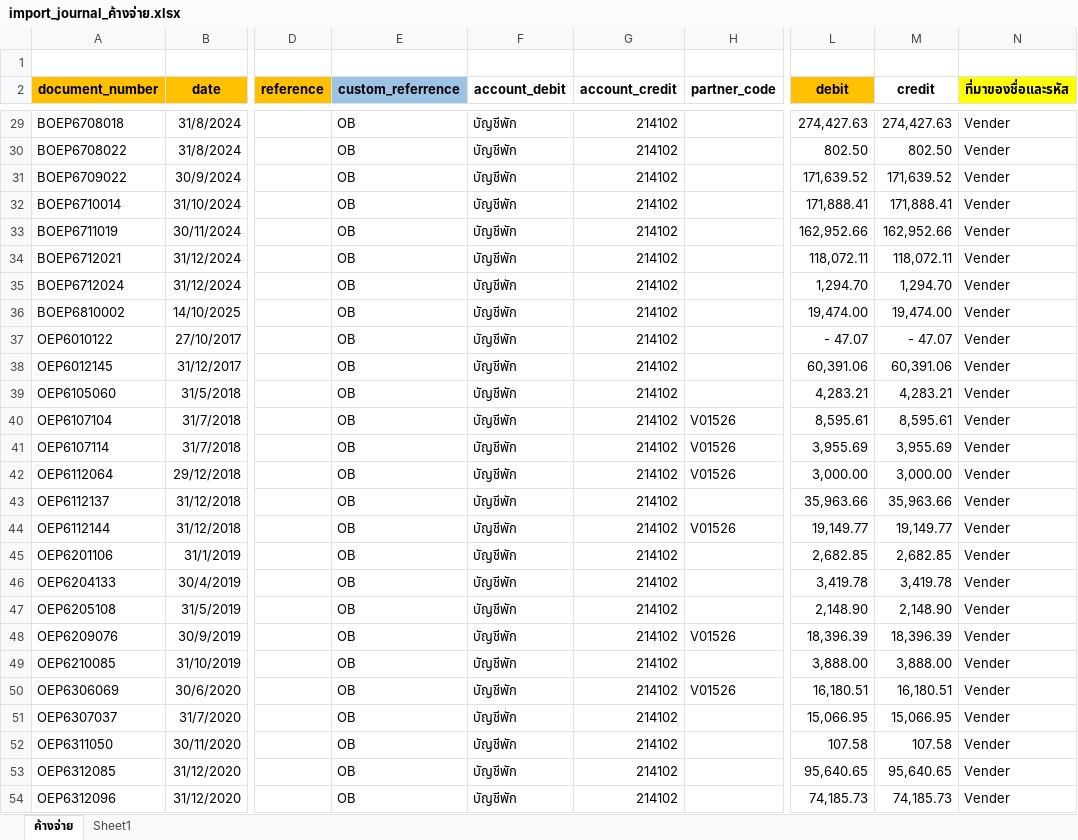
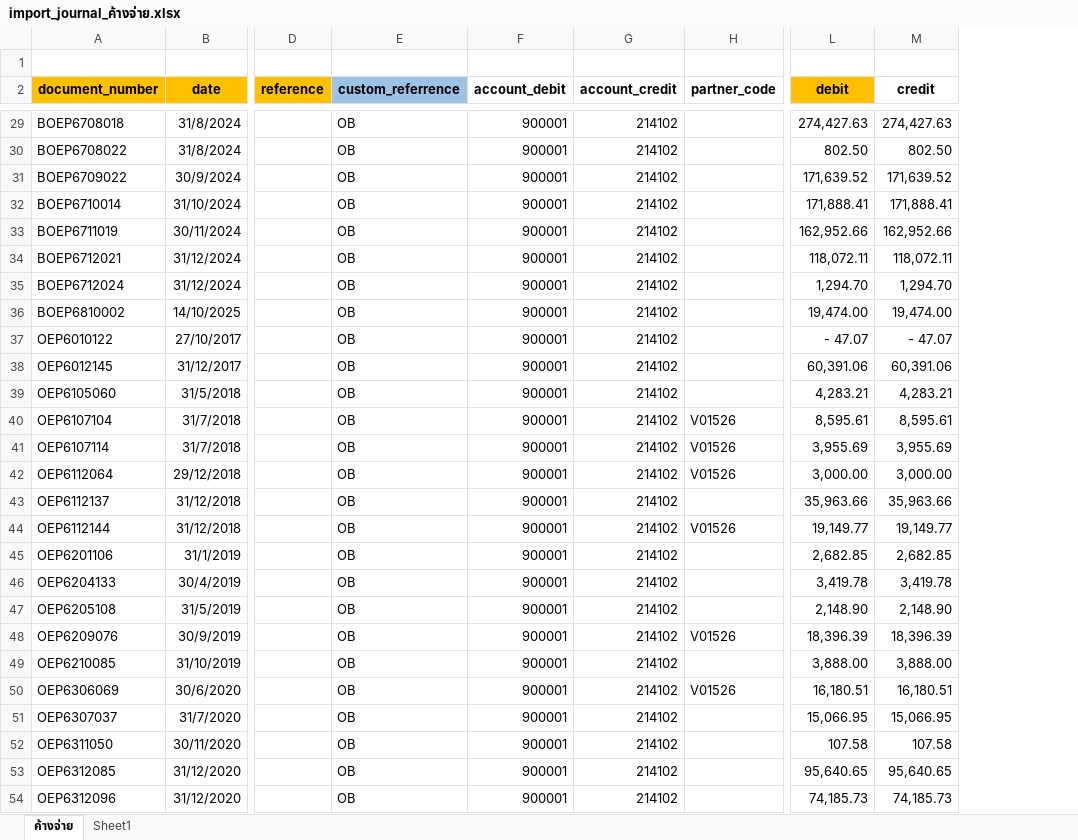
Before and after one commit to apcball/Project1, an Excel workbook: Import_journal/import_journal_ค้างจ่าย.xlsx, sheet ค้างจ่าย, drawn as a sheet; only a part is shown, gaps mark what is left out; values as stored, in another font and other column widths than the file's, no borders; charts and pictures not drawn; the diff covers the shown part only; the diff names each change by its address in the sheet, - before the commit and + after, or states it on an @@ line.

```diff
--- a/Import_journal/import_journal_ค้างจ่าย.xlsx (sheet ค้างจ่าย)
+++ b/Import_journal/import_journal_ค้างจ่าย.xlsx (sheet ค้างจ่าย)
-column N (ที่มาของชื่อและรหัส), rows 29-54: all Vender
-F29:F54 (account_debit): บัญชีพัก
+F29:F54 (account_debit): 900001
```
Also changed, not shown: 442 edited cells elsewhere in this sheet, charts or pictures, 12 other files.
